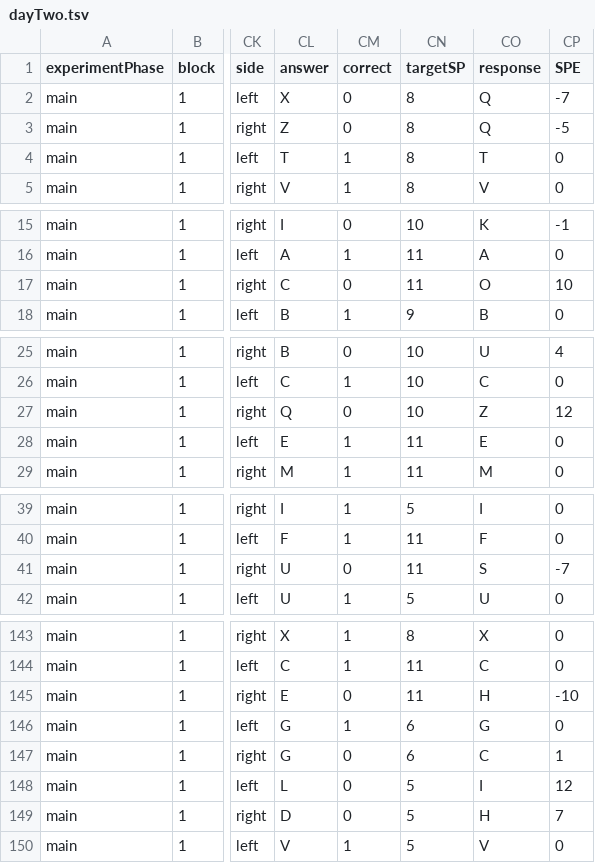
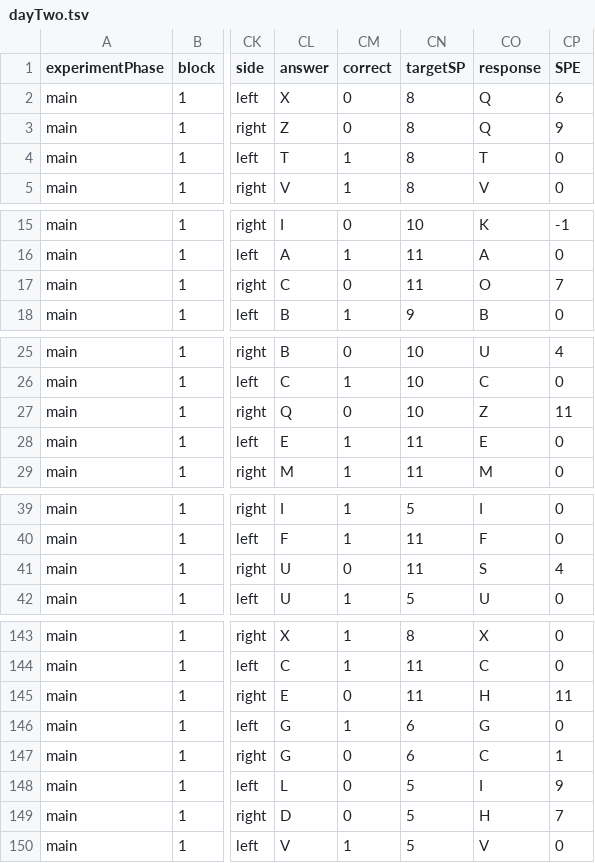
Before and after one commit to alexholcombe/wordsLettersRSVPhorizVert, a TSV file: data/MBL/dayTwo.tsv, drawn as a sheet; only a part is shown, gaps mark what is left out; the diff covers the shown part only; the diff names each change by its address in the sheet, - before the commit and + after, or states it on an @@ line.

```diff
--- a/data/MBL/dayTwo.tsv
+++ b/data/MBL/dayTwo.tsv
-CP2 (SPE): -7
+CP2 (SPE): 6
-CP3 (SPE): -5
+CP3 (SPE): 9
-CP17 (SPE): 10
+CP17 (SPE): 7
-CP27 (SPE): 12
+CP27 (SPE): 11
-CP41 (SPE): -7
+CP41 (SPE): 4
-CP145 (SPE): -10
+CP145 (SPE): 11
-CP148 (SPE): 12
+CP148 (SPE): 9
```
Also changed, not shown: 5 edited cells elsewhere in this file, data/MBL/oneRing.tsv, 29 other files.
